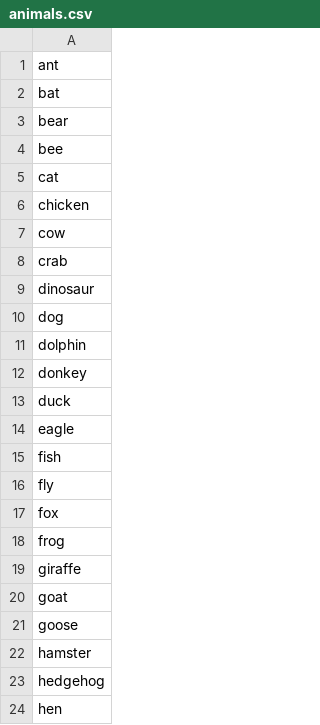
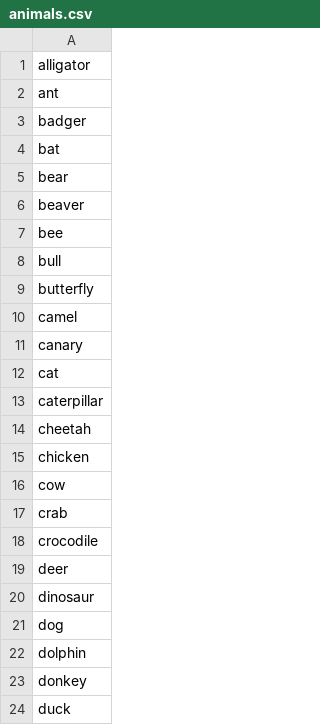
Before and after one commit to DaniFoldi/Hangman, a CSV file: animals.csv, drawn as a sheet; only a part is shown; the shorter side is filled out with more unchanged rows; the diff covers the shown part only.

```diff
--- a/animals.csv
+++ b/animals.csv
@@ -1,6 +1,15 @@
+alligator
 ant
+badger
 bat
 bear
+beaver
 bee
+bull
+butterfly
+camel
+canary
 cat
+caterpillar
+cheetah
 chicken
@@ -8,2 +17,4 @@ cow
 crab
+crocodile
+deer
 dinosaur
```
Also changed, not shown: 39 added rows elsewhere in this file.
